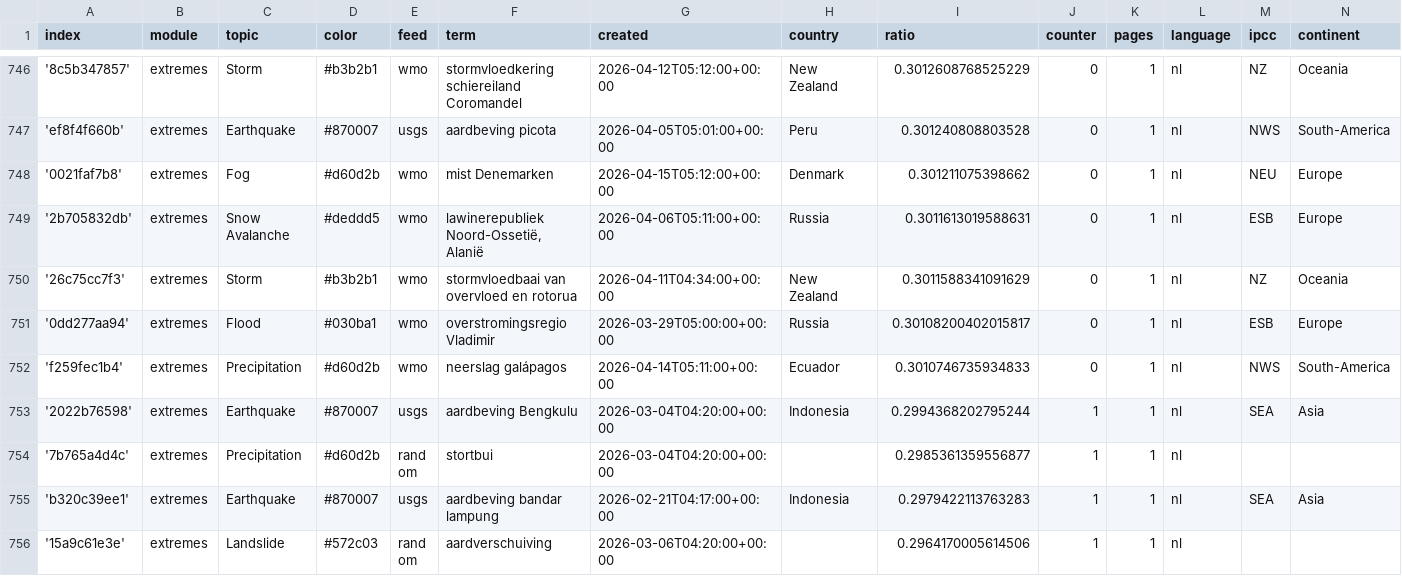
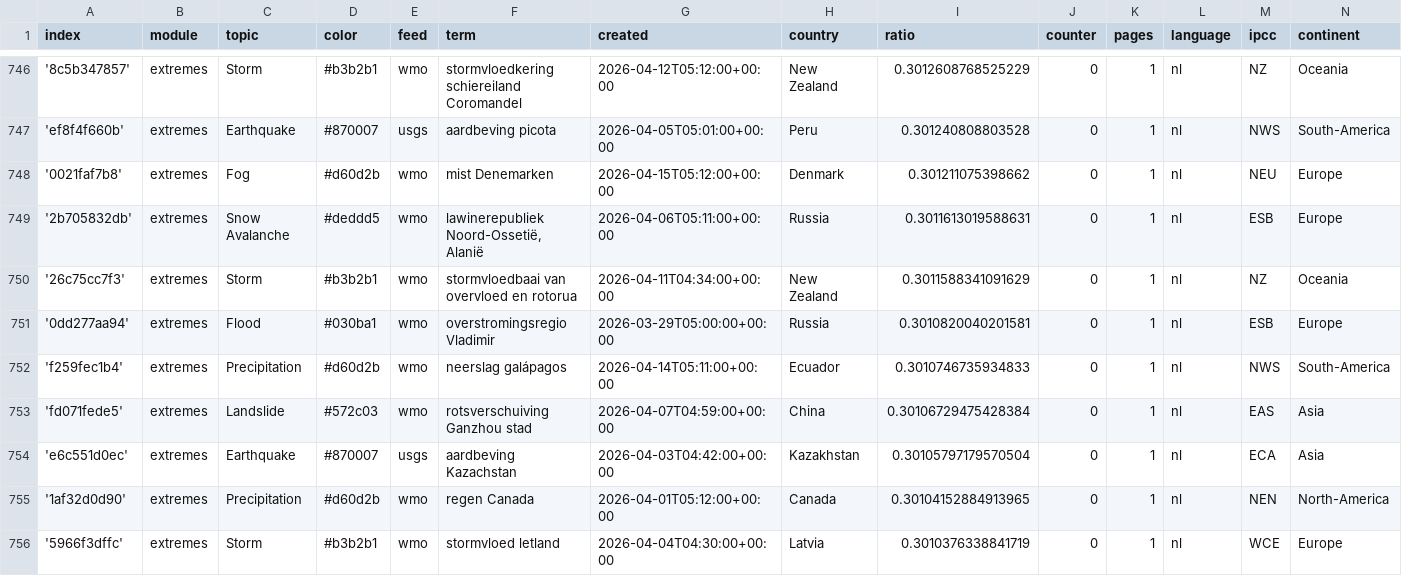
Before and after one commit to MarcoL95-News25/netherlandExtremes, a CSV file: terms.csv, drawn as a sheet; only a part is shown, gaps mark what is left out; the shorter side is filled out with more unchanged rows; the diff covers the shown part only.

Commit message:
Commit from GitHub Actions (import:0.0)

```diff
--- a/terms.csv
+++ b/terms.csv
@@ -750,3 +750,7 @@ index,module,topic,color,feed,term,created,country,ratio,counter,pages,language,
 '26c75cc7f3',extremes,Storm,#b3b2b1,wmo,stormvloedbaai van overvloed en rotorua,2026-04-11T04:34:00+00:00,New Zealand,0.3011588341091629,0,1,nl,NZ,Oceania
-'0dd277aa94',extremes,Flood,#030ba1,wmo,overstromingsregio Vladimir,2026-03-29T05:00:00+00:00,Russia,0.30108200402015817,0,1,nl,ESB,Europe
+'0dd277aa94',extremes,Flood,#030ba1,wmo,overstromingsregio Vladimir,2026-03-29T05:00:00+00:00,Russia,0.3010820040201581,0,1,nl,ESB,Europe
 'f259fec1b4',extremes,Precipitation,#d60d2b,wmo,neerslag galápagos,2026-04-14T05:11:00+00:00,Ecuador,0.3010746735934833,0,1,nl,NWS,South-America
+'fd071fede5',extremes,Landslide,#572c03,wmo,rotsverschuiving Ganzhou stad,2026-04-07T04:59:00+00:00,China,0.30106729475428384,0,1,nl,EAS,Asia
+'e6c551d0ec',extremes,Earthquake,#870007,usgs,aardbeving Kazachstan,2026-04-03T04:42:00+00:00,Kazakhstan,0.30105797179570504,0,1,nl,ECA,Asia
+'1af32d0d90',extremes,Precipitation,#d60d2b,wmo,regen Canada,2026-04-01T05:12:00+00:00,Canada,0.30104152884913965,0,1,nl,NEN,North-America
+'5966f3dffc',extremes,Storm,#b3b2b1,wmo,stormvloed letland,2026-04-04T04:30:00+00:00,Latvia,0.3010376338841719,0,1,nl,WCE,Europe
```
Also changed, not shown: 6 added rows and 3 edited cells elsewhere in this file.
